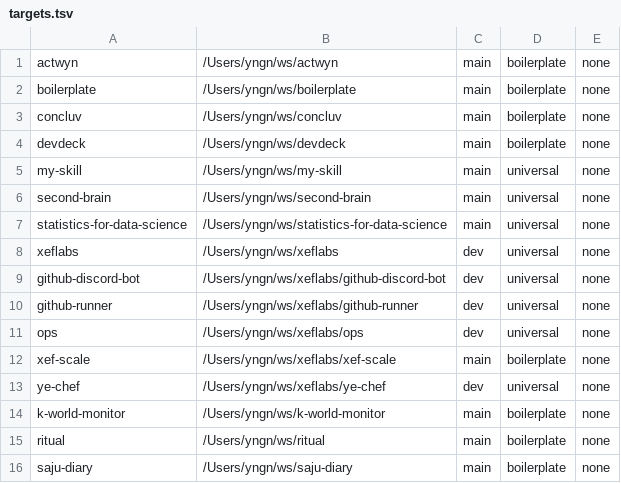
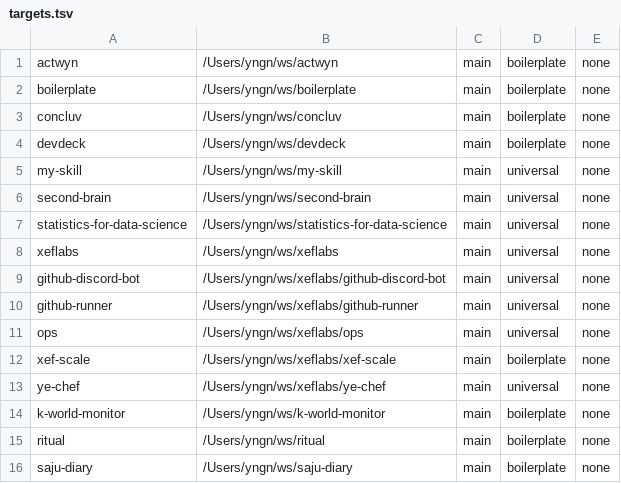
Before and after one commit to alxdr3k/statistics-for-data-science, a TSV file: .codex/skills/boilerplate/targets.tsv, drawn as a sheet.

Commit message:
chore: sync shared commands from alxdr3k/my-skill

```diff
--- a/.codex/skills/boilerplate/targets.tsv
+++ b/.codex/skills/boilerplate/targets.tsv
@@ -7,8 +7,8 @@ second-brain	/Users/yngn/ws/second-brain	main	universal	none
 statistics-for-data-science	/Users/yngn/ws/statistics-for-data-science	main	universal	none
-xeflabs	/Users/yngn/ws/xeflabs	dev	universal	none
-github-discord-bot	/Users/yngn/ws/xeflabs/github-discord-bot	dev	universal	none
-github-runner	/Users/yngn/ws/xeflabs/github-runner	dev	universal	none
-ops	/Users/yngn/ws/xeflabs/ops	dev	universal	none
+xeflabs	/Users/yngn/ws/xeflabs	main	universal	none
+github-discord-bot	/Users/yngn/ws/xeflabs/github-discord-bot	main	universal	none
+github-runner	/Users/yngn/ws/xeflabs/github-runner	main	universal	none
+ops	/Users/yngn/ws/xeflabs/ops	main	universal	none
 xef-scale	/Users/yngn/ws/xeflabs/xef-scale	main	boilerplate	none
-ye-chef	/Users/yngn/ws/xeflabs/ye-chef	dev	universal	none
+ye-chef	/Users/yngn/ws/xeflabs/ye-chef	main	universal	none
 k-world-monitor	/Users/yngn/ws/k-world-monitor	main	boilerplate	none
```
Also changed, not shown: 27 other files.
